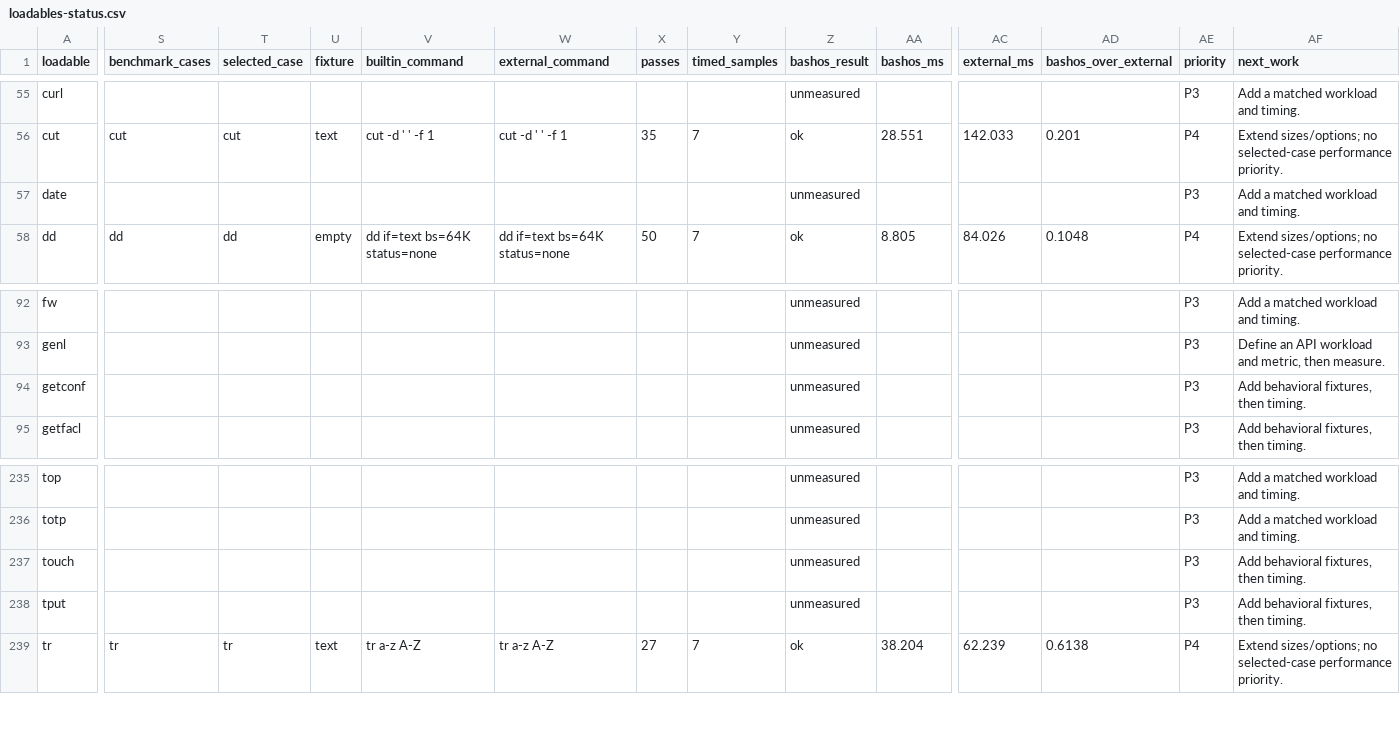
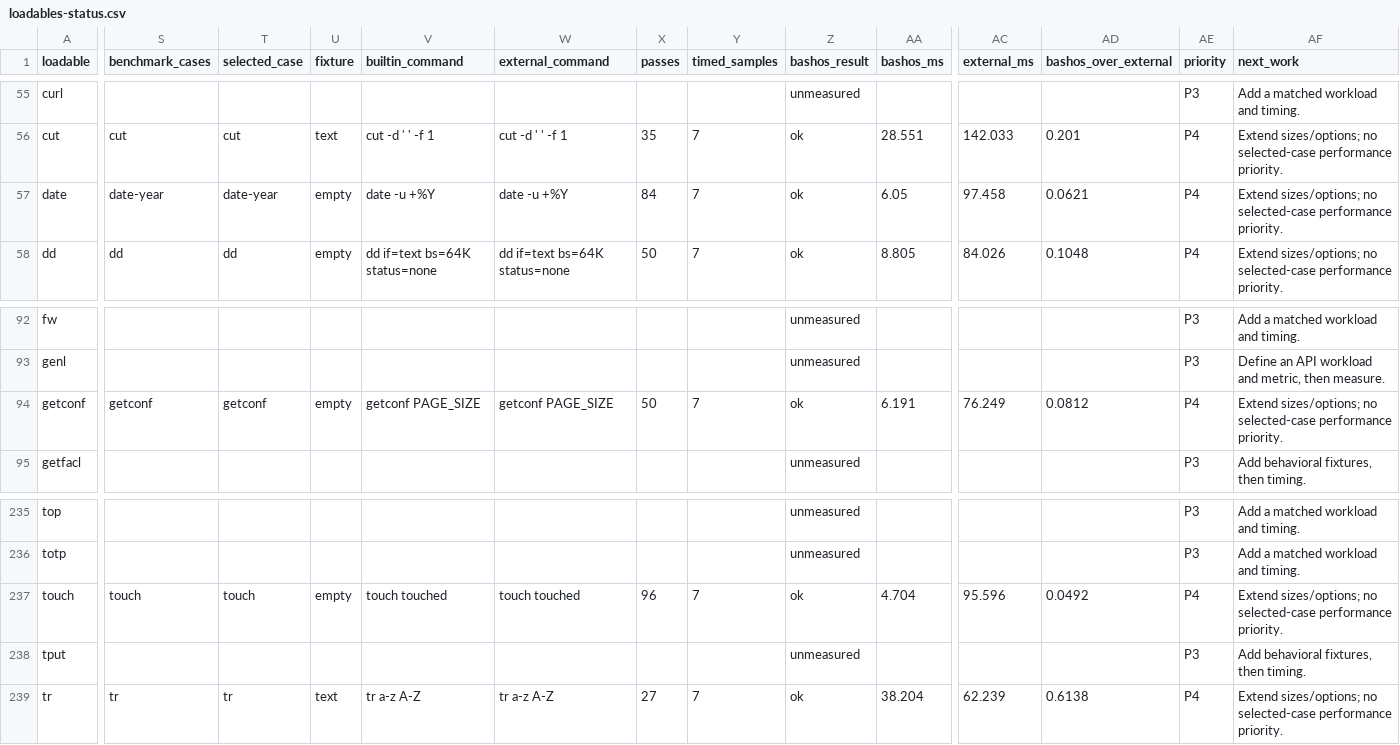
Before and after one commit to itsmygithubacct/bash-os, a CSV file: docs/loadables-status.csv, drawn as a sheet; only a part is shown, gaps mark what is left out; the diff covers the shown part only; the diff names each change by its address in the sheet, - before the commit and + after, or states it on an @@ line.

Commit message:
Measure touch, mkdir, chmod, date, getconf, pathchk, ln and sync
Same catalog binary and host as the identity-builtin run. Each case matched
GNU output over a full batch before timing; BusyBox is compared where the
applet exists. Builtin median batch time is below GNU on every case.

```diff
--- a/docs/loadables-status.csv
+++ b/docs/loadables-status.csv
-S57 (benchmark_cases): (empty)
+S57 (benchmark_cases): date-year
-T57 (selected_case): (empty)
+T57 (selected_case): date-year
-U57 (fixture): (empty)
+U57 (fixture): empty
-V57 (builtin_command): (empty)
+V57 (builtin_command): date -u +%Y
-W57 (external_command): (empty)
+W57 (external_command): date -u +%Y
-X57 (passes): (empty)
+X57 (passes): 84
-Y57 (timed_samples): (empty)
+Y57 (timed_samples): 7
-Z57 (bashos_result): unmeasured
+Z57 (bashos_result): ok
-AA57 (bashos_ms): (empty)
+AA57 (bashos_ms): 6.05
-AC57 (external_ms): (empty)
+AC57 (external_ms): 97.458
-AD57 (bashos_over_external): (empty)
+AD57 (bashos_over_external): 0.0621
-AE57 (priority): P3
+AE57 (priority): P4
-AF57 (next_work): Add a matched workload and timing.
+AF57 (next_work): Extend sizes/options; no selected-case performance priority.
-S94 (benchmark_cases): (empty)
+S94 (benchmark_cases): getconf
-T94 (selected_case): (empty)
+T94 (selected_case): getconf
-U94 (fixture): (empty)
+U94 (fixture): empty
-V94 (builtin_command): (empty)
+V94 (builtin_command): getconf PAGE_SIZE
-W94 (external_command): (empty)
+W94 (external_command): getconf PAGE_SIZE
-X94 (passes): (empty)
+X94 (passes): 50
-Y94 (timed_samples): (empty)
+Y94 (timed_samples): 7
-Z94 (bashos_result): unmeasured
+Z94 (bashos_result): ok
-AA94 (bashos_ms): (empty)
+AA94 (bashos_ms): 6.191
-AC94 (external_ms): (empty)
+AC94 (external_ms): 76.249
-AD94 (bashos_over_external): (empty)
+AD94 (bashos_over_external): 0.0812
-AE94 (priority): P3
+AE94 (priority): P4
-AF94 (next_work): Add behavioral fixtures, then timing.
+AF94 (next_work): Extend sizes/options; no selected-case performance priority.
-S237 (benchmark_cases): (empty)
+S237 (benchmark_cases): touch
-T237 (selected_case): (empty)
+T237 (selected_case): touch
-U237 (fixture): (empty)
+U237 (fixture): empty
-V237 (builtin_command): (empty)
+V237 (builtin_command): touch touched
-W237 (external_command): (empty)
+W237 (external_command): touch touched
-X237 (passes): (empty)
+X237 (passes): 96
-Y237 (timed_samples): (empty)
+Y237 (timed_samples): 7
-Z237 (bashos_result): unmeasured
+Z237 (bashos_result): ok
-AA237 (bashos_ms): (empty)
+AA237 (bashos_ms): 4.704
-AC237 (external_ms): (empty)
+AC237 (external_ms): 95.596
-AD237 (bashos_over_external): (empty)
+AD237 (bashos_over_external): 0.0492
-AE237 (priority): P3
+AE237 (priority): P4
-AF237 (next_work): Add behavioral fixtures, then timing.
+AF237 (next_work): Extend sizes/options; no selected-case performance priority.
```
Also changed, not shown: 77 edited cells elsewhere in this file, 3 other files.
